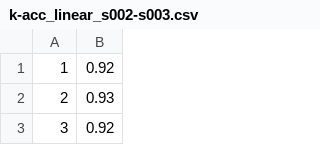
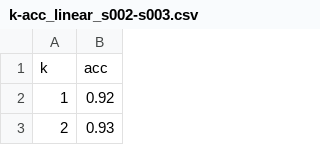
Before and after one commit to mjolnir92/D7041E_2-class-classifier, a CSV file: presentation/csv/k-acc_linear_s002-s003.csv, drawn as a sheet; only a part is shown; the shorter side is filled out with more unchanged rows; the diff names each change by its address in the sheet, - before the commit and + after, or states it on an @@ line.

Commit message:
Presentation done

```diff
--- a/presentation/csv/k-acc_linear_s002-s003.csv
+++ b/presentation/csv/k-acc_linear_s002-s003.csv
+row 1: k | acc
```
Also changed, not shown: presentation/csv/k-acc_linear_s003-s004.csv, presentation/csv/k-acc_linear_s004-s005.csv, 1 other file.
